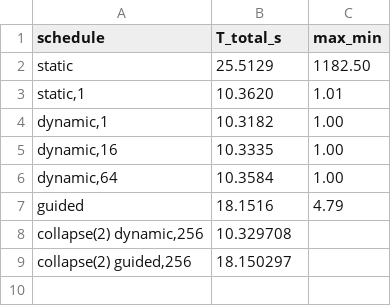
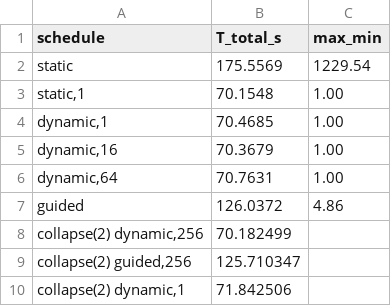
Before and after one commit to lelmegl/-Desafios-em-Computa-o-Paralela-com-OpenMP, a CSV file: Avancado/P8_mandelbrot/comparacao_schedules_p8.csv, drawn as a sheet.

```diff
--- a/Avancado/P8_mandelbrot/comparacao_schedules_p8.csv
+++ b/Avancado/P8_mandelbrot/comparacao_schedules_p8.csv
@@ -1,9 +1,10 @@
 schedule,T_total_s,max_min
-"static",25.5129,1182.50
-"static,1",10.3620,1.01
-"dynamic,1",10.3182,1.00
-"dynamic,16",10.3335,1.00
-"dynamic,64",10.3584,1.00
-"guided",18.1516,4.79
-"collapse(2) dynamic,256",10.329708,
-"collapse(2) guided,256",18.150297,
+"static",175.5569,1229.54
+"static,1",70.1548,1.00
+"dynamic,1",70.4685,1.00
+"dynamic,16",70.3679,1.00
+"dynamic,64",70.7631,1.00
+"guided",126.0372,4.86
+"collapse(2) dynamic,256",70.182499,
+"collapse(2) guided,256",125.710347,
+"collapse(2) dynamic,1",71.842506,
```
Also changed, not shown: 3 other files.
